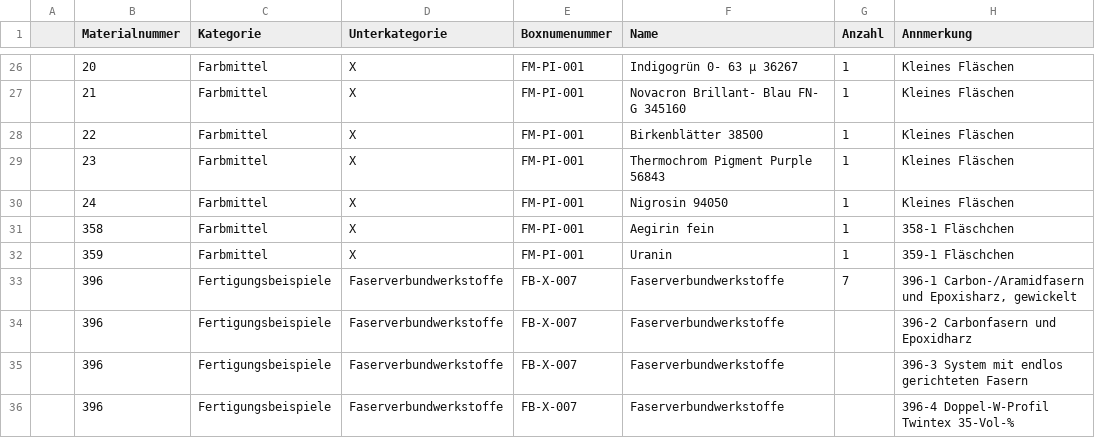
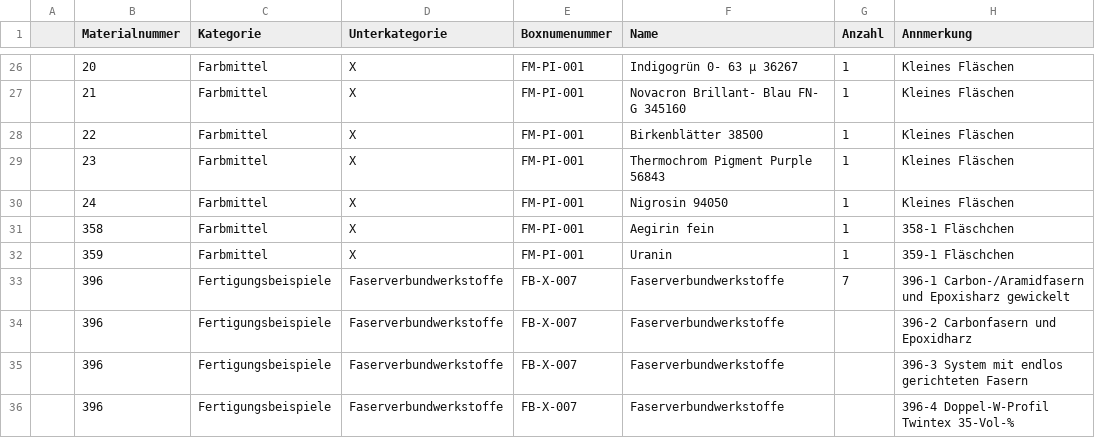
Before and after one commit to istmirRegal/Materialliste, a CSV file: Materialien_Liste.csv, drawn as a sheet; only a part is shown, gaps mark what is left out.

Commit message:
Update Materialien_Liste.csv

```diff
--- a/Materialien_Liste.csv
+++ b/Materialien_Liste.csv
@@ -32,3 +32,3 @@
 ;359;Farbmittel;X;FM-PI-001;Uranin ;1;359-1 Fläschchen
-;396;Fertigungsbeispiele;Faserverbundwerkstoffe;FB-X-007;Faserverbundwerkstoffe;7;396-1 Carbon-/Aramidfasern und Epoxisharz, gewickelt
+;396;Fertigungsbeispiele;Faserverbundwerkstoffe;FB-X-007;Faserverbundwerkstoffe;7;396-1 Carbon-/Aramidfasern und Epoxisharz gewickelt
 ;396;Fertigungsbeispiele;Faserverbundwerkstoffe;FB-X-007;Faserverbundwerkstoffe;;396-2 Carbonfasern und Epoxidharz
```
